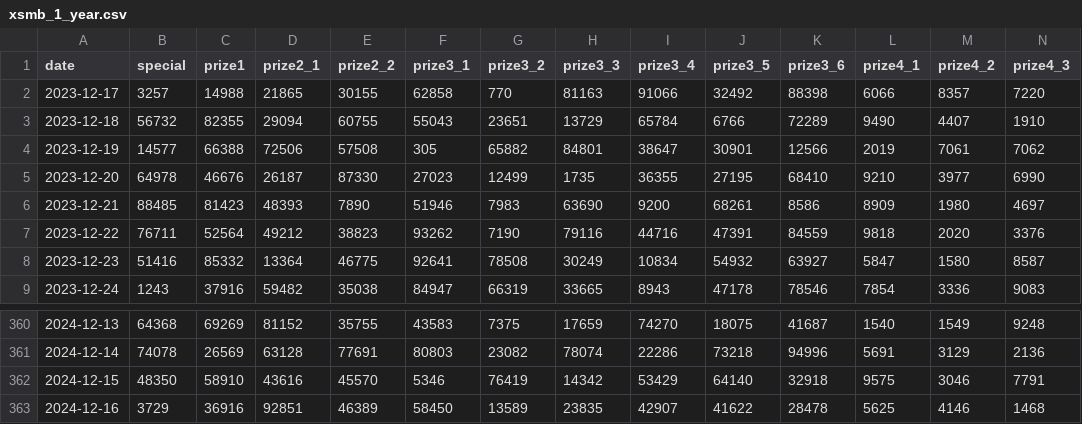
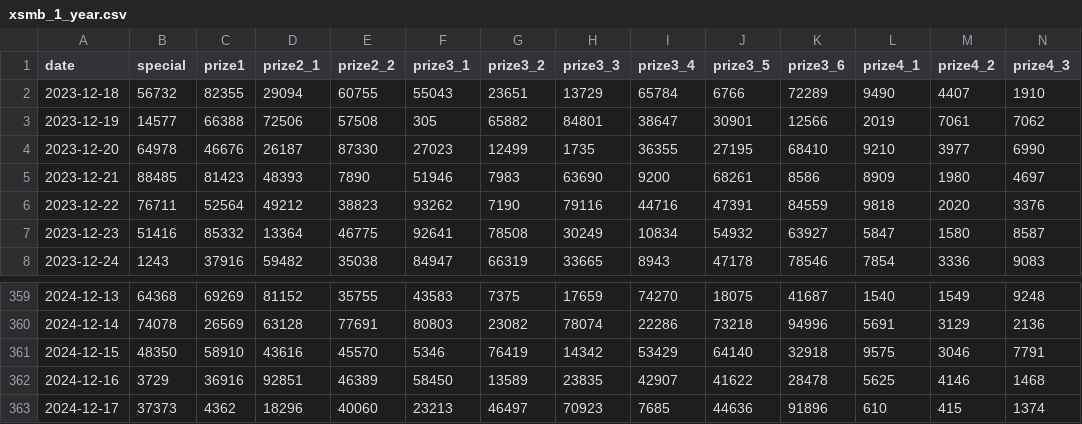
Before and after one commit to thieucong98/vietnam-lottery-xsmb-analysis, a CSV file: results/xsmb_1_year.csv, drawn as a sheet; only a part is shown, gaps mark what is left out; removed rows and columns are numbered as before the commit, all else as after; rows hold the shown columns only; the diff names each change by its address in the sheet, - before the commit and + after, or states it on an @@ line.

```diff
--- a/results/xsmb_1_year.csv
+++ b/results/xsmb_1_year.csv
-row 2: 2023-12-17 | 3257 | 14988 | 21865 | 30155 | 62858 | 770 | 81163 | 91066 | 32492 | 88398 | 6066 | 8357 | 7220
+row 363: 2024-12-17 | 37373 | 4362 | 18296 | 40060 | 23213 | 46497 | 70923 | 7685 | 44636 | 91896 | 610 | 415 | 1374
```
Also changed, not shown: results/xsmb.csv, results/xsmb_2_year.csv, 11 other files.
